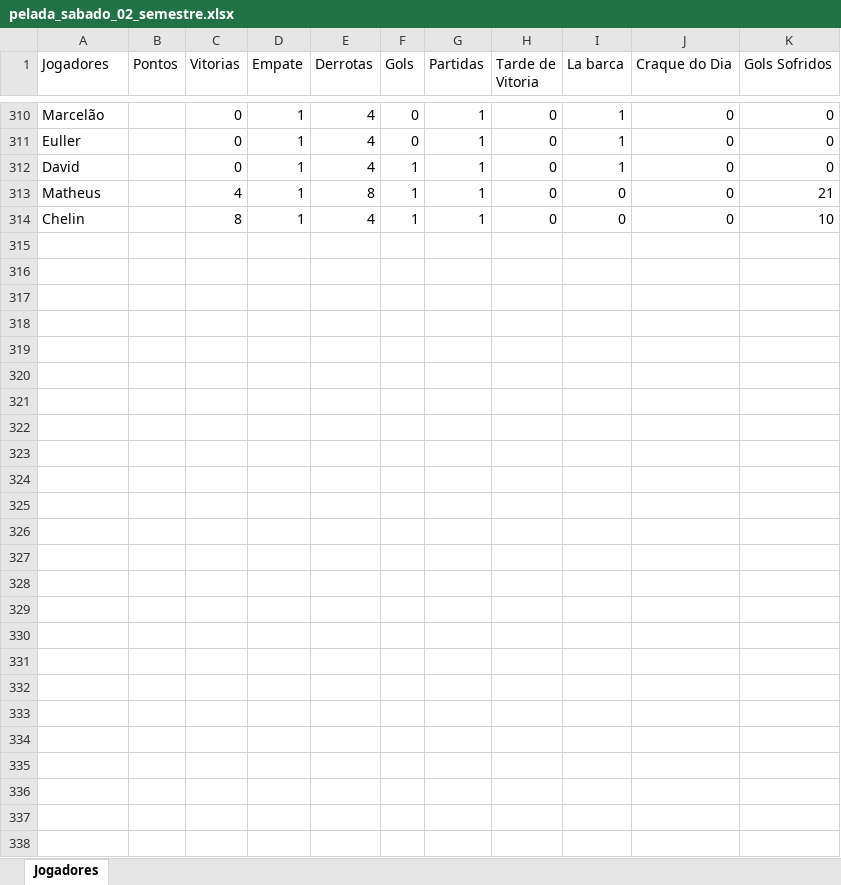
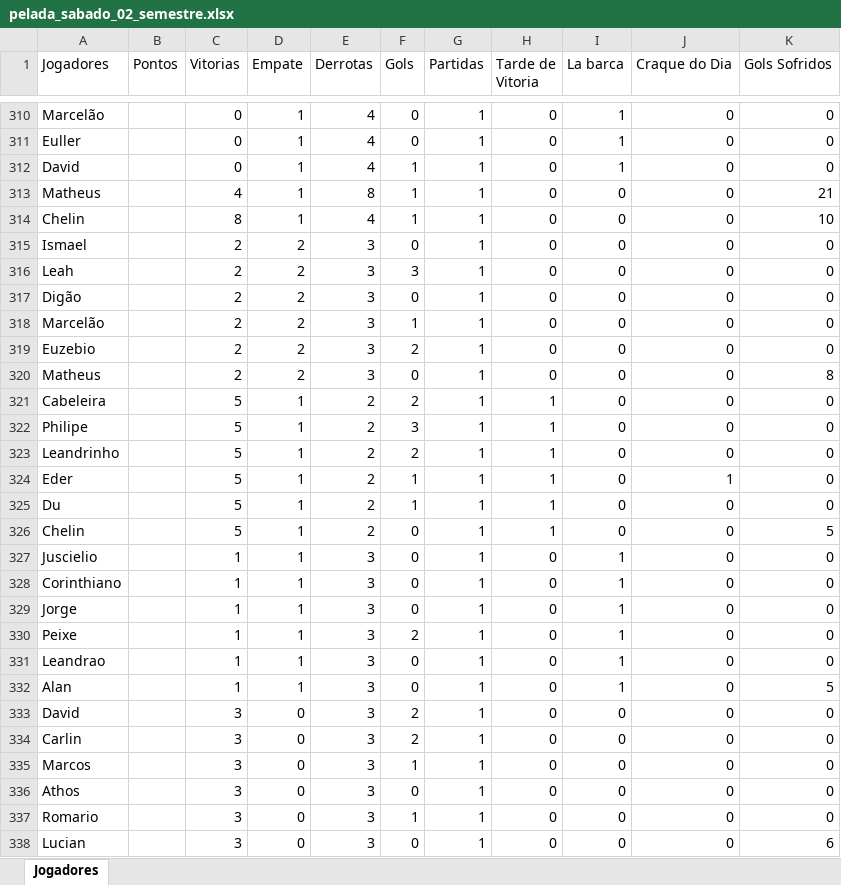
Before and after one commit to Fernando-Almeida23/Pelada_sabado, an Excel workbook: pelada_sabado_02_semestre.xlsx, sheet Jogadores, drawn as a sheet; only a part is shown, gaps mark what is left out; values as stored, in another font and other column widths than the file's, no borders; the diff names each change by its address in the sheet, - before the commit and + after, or states it on an @@ line.

```diff
--- a/pelada_sabado_02_semestre.xlsx (sheet Jogadores)
+++ b/pelada_sabado_02_semestre.xlsx (sheet Jogadores)
+row 315: Ismael |  | 2 | 2 | 3 | 0 | 1 | 0 | 0 | 0 | 0
+row 316: Leah |  | 2 | 2 | 3 | 3 | 1 | 0 | 0 | 0 | 0
+row 317: Digão |  | 2 | 2 | 3 | 0 | 1 | 0 | 0 | 0 | 0
+row 318: Marcelão |  | 2 | 2 | 3 | 1 | 1 | 0 | 0 | 0 | 0
+row 319: Euzebio |  | 2 | 2 | 3 | 2 | 1 | 0 | 0 | 0 | 0
+row 320: Matheus |  | 2 | 2 | 3 | 0 | 1 | 0 | 0 | 0 | 8
+row 321: Cabeleira |  | 5 | 1 | 2 | 2 | 1 | 1 | 0 | 0 | 0
+row 322: Philipe |  | 5 | 1 | 2 | 3 | 1 | 1 | 0 | 0 | 0
+row 323: Leandrinho |  | 5 | 1 | 2 | 2 | 1 | 1 | 0 | 0 | 0
+row 324: Eder |  | 5 | 1 | 2 | 1 | 1 | 1 | 0 | 1 | 0
+row 325: Du |  | 5 | 1 | 2 | 1 | 1 | 1 | 0 | 0 | 0
+row 326: Chelin |  | 5 | 1 | 2 | 0 | 1 | 1 | 0 | 0 | 5
+row 327: Juscielio |  | 1 | 1 | 3 | 0 | 1 | 0 | 1 | 0 | 0
+row 328: Corinthiano |  | 1 | 1 | 3 | 0 | 1 | 0 | 1 | 0 | 0
+row 329: Jorge |  | 1 | 1 | 3 | 0 | 1 | 0 | 1 | 0 | 0
+row 330: Peixe |  | 1 | 1 | 3 | 2 | 1 | 0 | 1 | 0 | 0
+row 331: Leandrao |  | 1 | 1 | 3 | 0 | 1 | 0 | 1 | 0 | 0
+row 332: Alan |  | 1 | 1 | 3 | 0 | 1 | 0 | 1 | 0 | 5
+row 333: David |  | 3 | 0 | 3 | 2 | 1 | 0 | 0 | 0 | 0
+row 334: Carlin |  | 3 | 0 | 3 | 2 | 1 | 0 | 0 | 0 | 0
+row 335: Marcos |  | 3 | 0 | 3 | 1 | 1 | 0 | 0 | 0 | 0
+row 336: Athos |  | 3 | 0 | 3 | 0 | 1 | 0 | 0 | 0 | 0
+row 337: Romario |  | 3 | 0 | 3 | 1 | 1 | 0 | 0 | 0 | 0
+row 338: Lucian |  | 3 | 0 | 3 | 0 | 1 | 0 | 0 | 0 | 6
```
Also changed, not shown: 1 other file.
